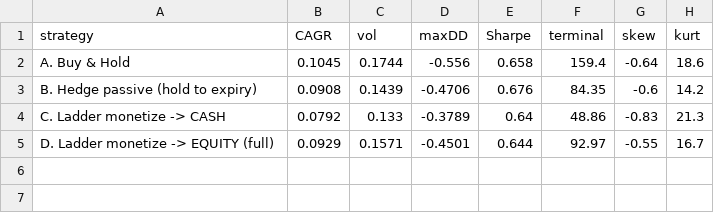
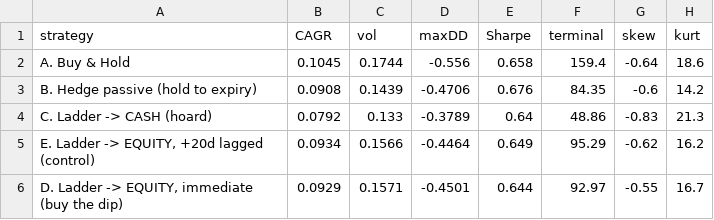
Before and after one commit to liqiqiii/VLCC-Analysis-2026, a CSV file: tail_hedge/data/results_daily_ladder.csv, drawn as a sheet.

```diff
--- a/tail_hedge/data/results_daily_ladder.csv
+++ b/tail_hedge/data/results_daily_ladder.csv
@@ -3,3 +3,4 @@ A. Buy & Hold,0.1045,0.1744,-0.556,0.658,159.4,-0.64,18.6
 B. Hedge passive (hold to expiry),0.0908,0.1439,-0.4706,0.676,84.35,-0.6,14.2
-C. Ladder monetize -> CASH,0.0792,0.133,-0.3789,0.64,48.86,-0.83,21.3
-D. Ladder monetize -> EQUITY (full),0.0929,0.1571,-0.4501,0.644,92.97,-0.55,16.7
+C. Ladder -> CASH (hoard),0.0792,0.133,-0.3789,0.64,48.86,-0.83,21.3
+"E. Ladder -> EQUITY, +20d lagged (control)",0.0934,0.1566,-0.4464,0.649,95.29,-0.62,16.2
+"D. Ladder -> EQUITY, immediate (buy the dip)",0.0929,0.1571,-0.4501,0.644,92.97,-0.55,16.7
```
Also changed, not shown: tail_hedge/data/results_daily_crash_episodes.csv, 7 other files.
